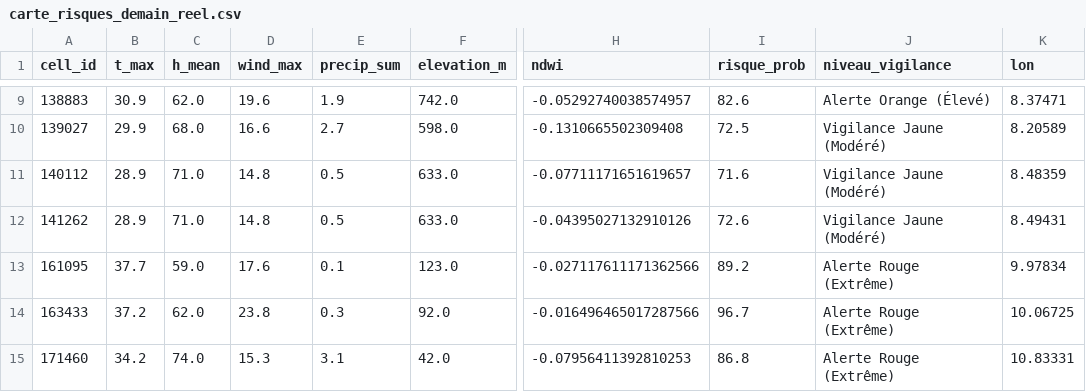
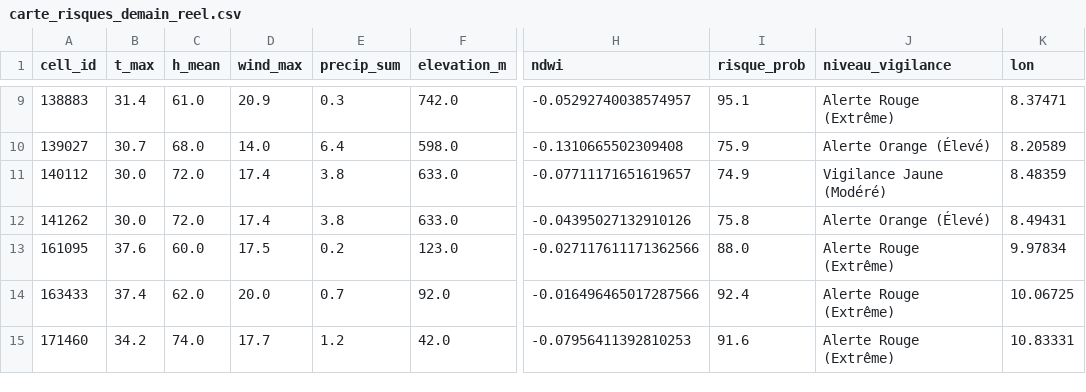
Before and after one commit to Ba7athproject/Tunisia_Fire_Watch, a CSV file: carte_risques_demain_reel.csv, drawn as a sheet; only a part is shown, gaps mark what is left out; the diff covers the shown part only; the diff names each change by its address in the sheet, - before the commit and + after, or states it on an @@ line.

```diff
--- a/carte_risques_demain_reel.csv
+++ b/carte_risques_demain_reel.csv
-B9 (t_max): 30.9
+B9 (t_max): 31.4
-C9 (h_mean): 62.0
+C9 (h_mean): 61.0
-D9 (wind_max): 19.6
+D9 (wind_max): 20.9
-E9 (precip_sum): 1.9
+E9 (precip_sum): 0.3
-I9 (risque_prob): 82.6
+I9 (risque_prob): 95.1
-J9 (niveau_vigilance): Alerte Orange (Élevé)
+J9 (niveau_vigilance): Alerte Rouge (Extrême)
-B10 (t_max): 29.9
+B10 (t_max): 30.7
-D10 (wind_max): 16.6
+D10 (wind_max): 14.0
-E10 (precip_sum): 2.7
+E10 (precip_sum): 6.4
-I10 (risque_prob): 72.5
+I10 (risque_prob): 75.9
-J10 (niveau_vigilance): Vigilance Jaune (Modéré)
+J10 (niveau_vigilance): Alerte Orange (Élevé)
-B11:B12 (t_max): 28.9
+B11:B12 (t_max): 30.0
-C11:C12 (h_mean): 71.0
+C11:C12 (h_mean): 72.0
-D11:D12 (wind_max): 14.8
+D11:D12 (wind_max): 17.4
-E11:E12 (precip_sum): 0.5
+E11:E12 (precip_sum): 3.8
-I11 (risque_prob): 71.6
+I11 (risque_prob): 74.9
-I12 (risque_prob): 72.6
+I12 (risque_prob): 75.8
-J12 (niveau_vigilance): Vigilance Jaune (Modéré)
+J12 (niveau_vigilance): Alerte Orange (Élevé)
-B13 (t_max): 37.7
+B13 (t_max): 37.6
-C13 (h_mean): 59.0
+C13 (h_mean): 60.0
-D13 (wind_max): 17.6
+D13 (wind_max): 17.5
-E13 (precip_sum): 0.1
+E13 (precip_sum): 0.2
-I13 (risque_prob): 89.2
+I13 (risque_prob): 88.0
-B14 (t_max): 37.2
+B14 (t_max): 37.4
-D14 (wind_max): 23.8
+D14 (wind_max): 20.0
-E14 (precip_sum): 0.3
+E14 (precip_sum): 0.7
-I14 (risque_prob): 96.7
+I14 (risque_prob): 92.4
-D15 (wind_max): 15.3
+D15 (wind_max): 17.7
-E15 (precip_sum): 3.1
+E15 (precip_sum): 1.2
-I15 (risque_prob): 86.8
+I15 (risque_prob): 91.6
```
Also changed, not shown: 78 edited cells elsewhere in this file.
